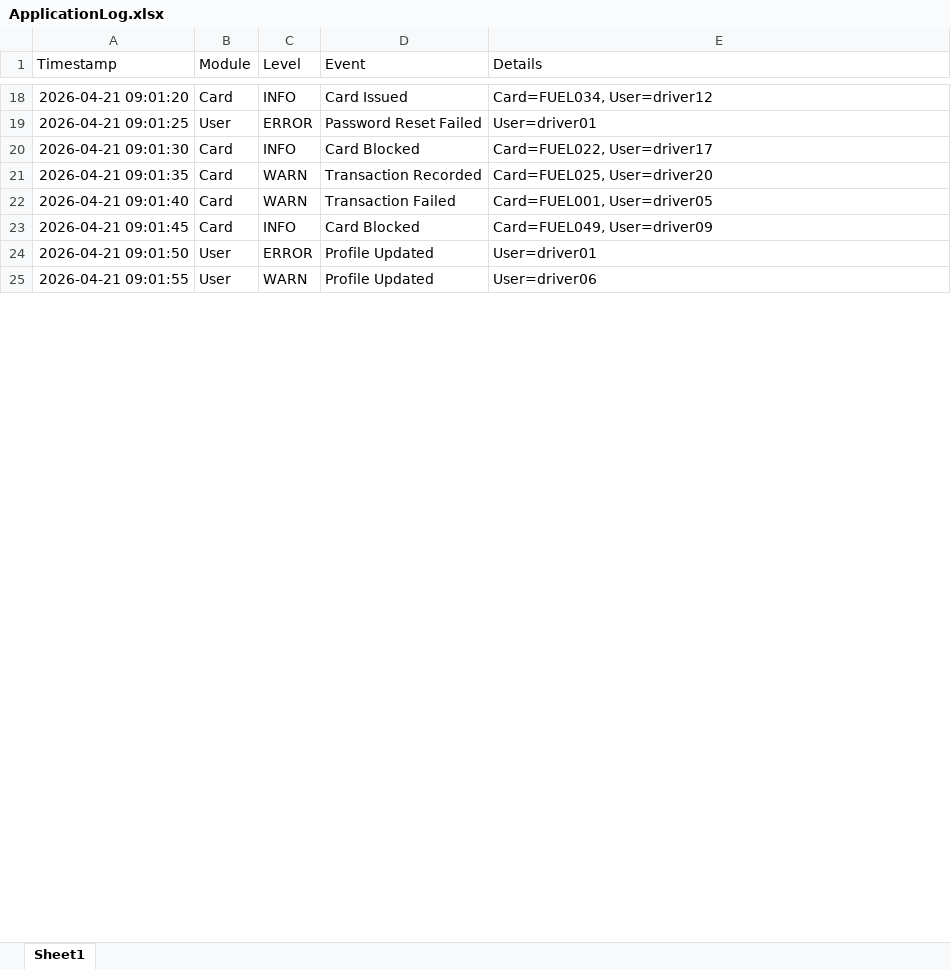
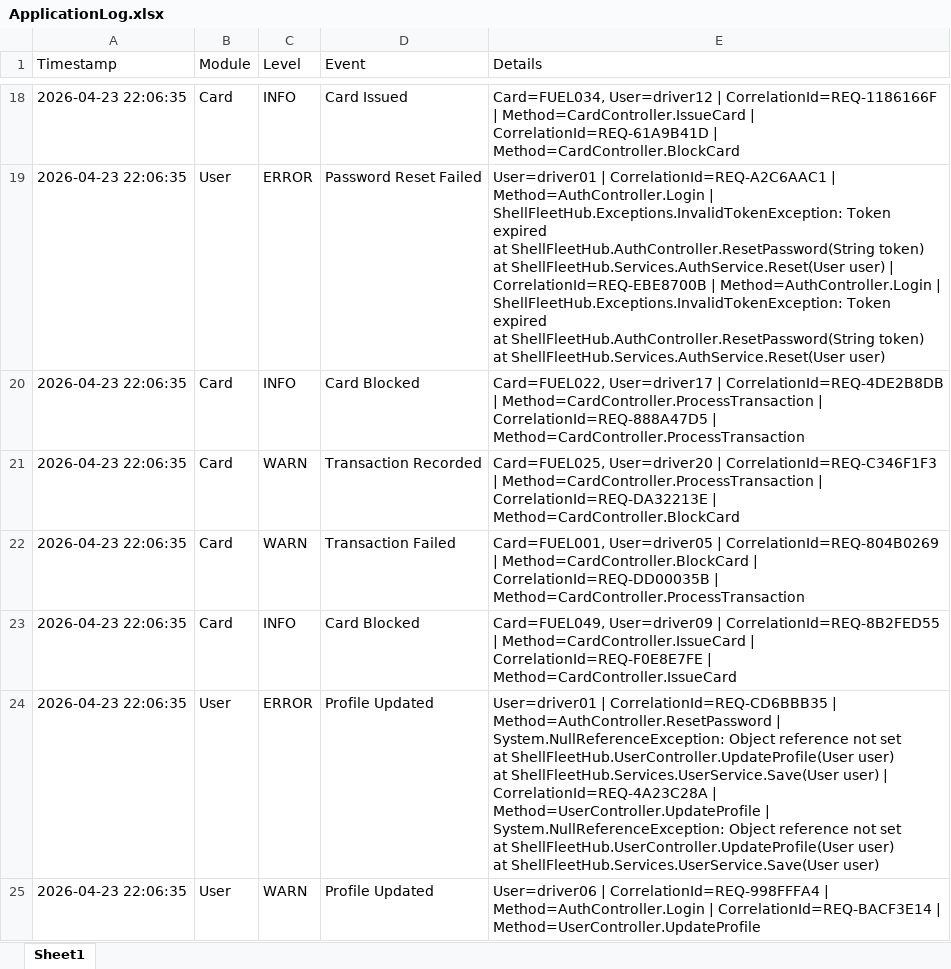
Before and after one commit to sajalkirti/Agentic-AI, an Excel workbook: self-rag/documents/ApplicationLog.xlsx, sheet Sheet1, drawn as a sheet; only a part is shown, gaps mark what is left out; values as stored, in another font and other column widths than the file's, no borders; ↵ is a line break in a cell; the diff covers the shown part only; the diff names each change by its address in the sheet, - before the commit and + after, or states it on an @@ line.

Commit message:
Shell project added

```diff
--- a/self-rag/documents/ApplicationLog.xlsx (sheet Sheet1)
+++ b/self-rag/documents/ApplicationLog.xlsx (sheet Sheet1)
-A18 (Timestamp): 2026-04-21 09:01:20
+A18 (Timestamp): 2026-04-23 22:06:35
-E18 (Details): Card=FUEL034, User=driver12
+E18 (Details): Card=FUEL034, User=driver12 | CorrelationId=REQ-1186166F | Method=CardController.IssueCard | CorrelationId=REQ-61A9B41D | Method=CardController.BlockCard
-A19 (Timestamp): 2026-04-21 09:01:25
+A19 (Timestamp): 2026-04-23 22:06:35
-E19 (Details): User=driver01
+E19 (Details): User=driver01 | CorrelationId=REQ-A2C6AAC1 | Method=AuthController.Login | ShellFleetHub.Exceptions.InvalidTokenException: Token expired ↵ at ShellFleetHub.AuthController.ResetPassword(String token) ↵ at ShellFleetHub.Services.AuthService.Reset(User user) | CorrelationId=REQ-EBE8700B | Method=AuthController.Login | ShellFleetHub.Exceptions.InvalidTokenException: Token expired ↵ at ShellFleetHub.AuthController.ResetPassword(String token) ↵ at ShellFleetHub.Services.AuthService.Reset(User user)
-A20 (Timestamp): 2026-04-21 09:01:30
+A20 (Timestamp): 2026-04-23 22:06:35
-E20 (Details): Card=FUEL022, User=driver17
+E20 (Details): Card=FUEL022, User=driver17 | CorrelationId=REQ-4DE2B8DB | Method=CardController.ProcessTransaction | CorrelationId=REQ-888A47D5 | Method=CardController.ProcessTransaction
-A21 (Timestamp): 2026-04-21 09:01:35
+A21 (Timestamp): 2026-04-23 22:06:35
-E21 (Details): Card=FUEL025, User=driver20
+E21 (Details): Card=FUEL025, User=driver20 | CorrelationId=REQ-C346F1F3 | Method=CardController.ProcessTransaction | CorrelationId=REQ-DA32213E | Method=CardController.BlockCard
-A22 (Timestamp): 2026-04-21 09:01:40
+A22 (Timestamp): 2026-04-23 22:06:35
-E22 (Details): Card=FUEL001, User=driver05
+E22 (Details): Card=FUEL001, User=driver05 | CorrelationId=REQ-804B0269 | Method=CardController.BlockCard | CorrelationId=REQ-DD00035B | Method=CardController.ProcessTransaction
-A23 (Timestamp): 2026-04-21 09:01:45
+A23 (Timestamp): 2026-04-23 22:06:35
-E23 (Details): Card=FUEL049, User=driver09
+E23 (Details): Card=FUEL049, User=driver09 | CorrelationId=REQ-8B2FED55 | Method=CardController.IssueCard | CorrelationId=REQ-F0E8E7FE | Method=CardController.IssueCard
-A24 (Timestamp): 2026-04-21 09:01:50
+A24 (Timestamp): 2026-04-23 22:06:35
-E24 (Details): User=driver01
+E24 (Details): User=driver01 | CorrelationId=REQ-CD6BBB35 | Method=AuthController.ResetPassword | System.NullReferenceException: Object reference not set ↵ at ShellFleetHub.UserController.UpdateProfile(User user) ↵ at ShellFleetHub.Services.UserService.Save(User user) | CorrelationId=REQ-4A23C28A | Method=UserController.UpdateProfile | System.NullReferenceException: Object reference not set ↵ at ShellFleetHub.UserController.UpdateProfile(User user) ↵ at ShellFleetHub.Services.UserService.Save(User user)
-A25 (Timestamp): 2026-04-21 09:01:55
+A25 (Timestamp): 2026-04-23 22:06:35
-E25 (Details): User=driver06
+E25 (Details): User=driver06 | CorrelationId=REQ-998FFFA4 | Method=AuthController.Login | CorrelationId=REQ-BACF3E14 | Method=UserController.UpdateProfile
```
Also changed, not shown: 184 edited cells elsewhere in this sheet, self-rag/documents/DBLog.xlsx, self-rag/documents/LogAnalytics.xlsx, 9 other files.
